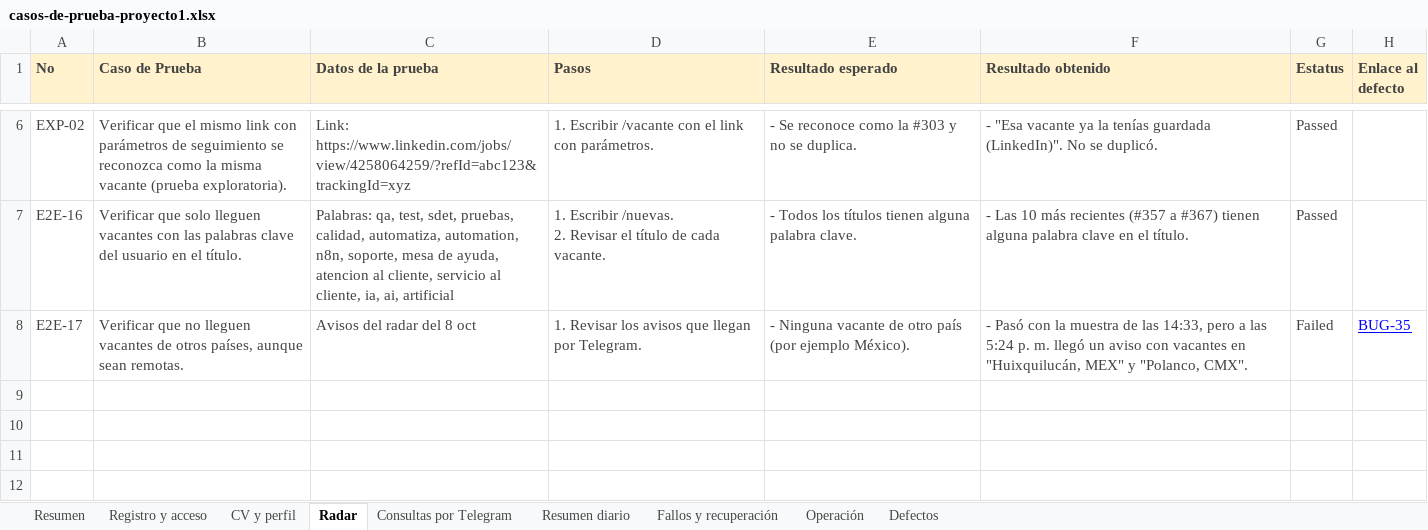
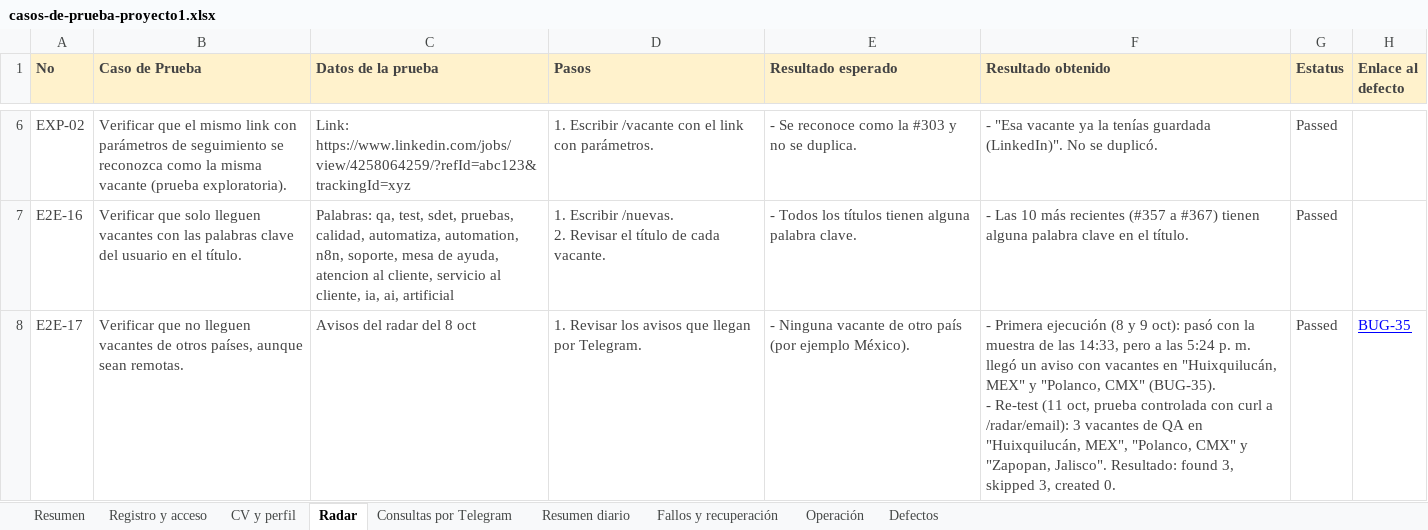
Before and after one commit to ariveraandrea1-ctrl/job-search-agent, an Excel workbook: docs/testing/casos-de-prueba-proyecto1.xlsx, sheet Radar, drawn as a sheet; only a part is shown, gaps mark what is left out; values as stored, in another font and other column widths than the file's, no borders; ↵ is a line break in a cell; the diff names each change by its address in the sheet, - before the commit and + after, or states it on an @@ line.

Commit message:
docs: cierre del Proyecto 1 (re-tests de BUG-34 y BUG-35, 32/32 casos, datos de ayudantes anonimizados)

```diff
--- a/docs/testing/casos-de-prueba-proyecto1.xlsx (sheet Radar)
+++ b/docs/testing/casos-de-prueba-proyecto1.xlsx (sheet Radar)
-F8 (Resultado obtenido): - Pasó con la muestra de las 14:33, pero a las 5:24 p. m. llegó un aviso con vacantes en "Huixquilucán, MEX" y "Polanco, CMX".
+F8 (Resultado obtenido): - Primera ejecución (8 y 9 oct): pasó con la muestra de las 14:33, pero a las 5:24 p. m. llegó un aviso con vacantes en "Huixquilucán, MEX" y "Polanco, CMX" (BUG-35). ↵ - Re-test (11 oct, prueba controlada con curl a /radar/email): 3 vacantes de QA en "Huixquilucán, MEX", "Polanco, CMX" y "Zapopan, Jalisco". Resultado: found 3, skipped 3, created 0.
-G8 (Estatus): Failed
+G8 (Estatus): Passed
```
Also changed, not shown: sheet Resumen, sheet Defectos, sheet Consultas por Telegram, 4 other files.
